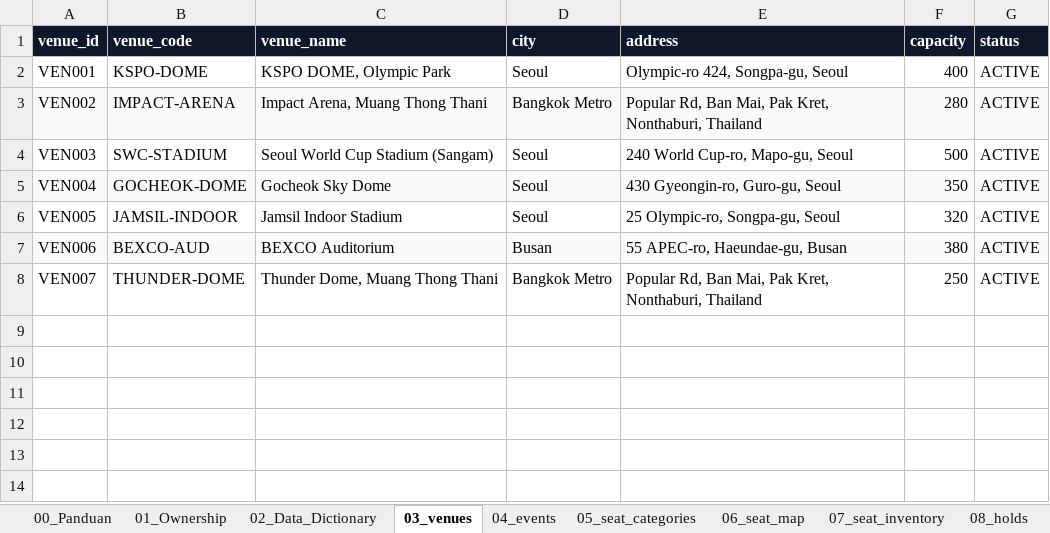
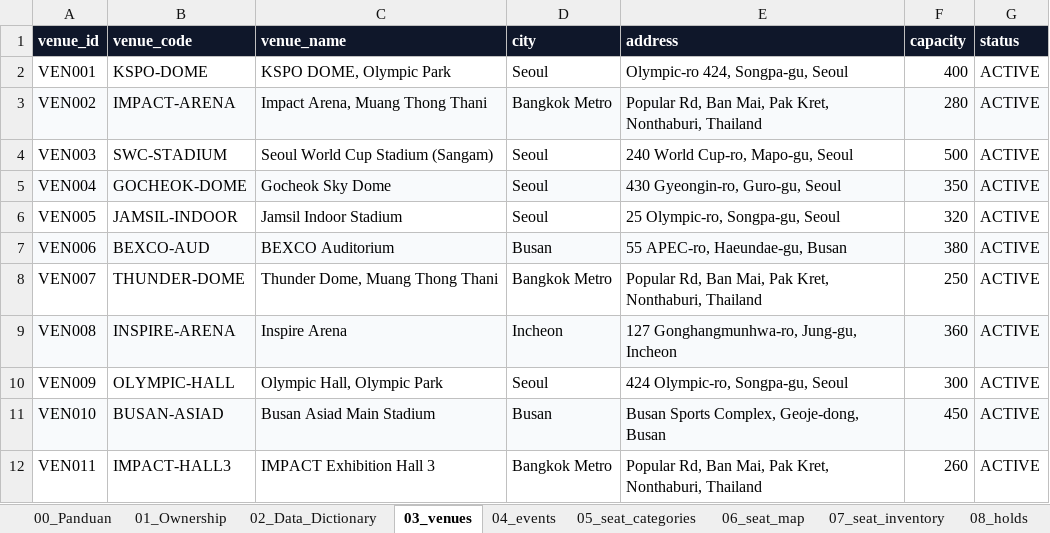
Before and after one commit to alhizra/Klpk1_War-Tiket-Konser, an Excel workbook: data/DATA_WAR_TIKET_KONSER.xlsx, sheet 03_venues, drawn as a sheet; values as stored, in another font and other column widths than the file's, no borders; the diff names each change by its address in the sheet, - before the commit and + after, or states it on an @@ line.

```diff
--- a/data/DATA_WAR_TIKET_KONSER.xlsx (sheet 03_venues)
+++ b/data/DATA_WAR_TIKET_KONSER.xlsx (sheet 03_venues)
+row 9: VEN008 | INSPIRE-ARENA | Inspire Arena | Incheon | 127 Gonghangmunhwa-ro, Jung-gu, Incheon | 360 | ACTIVE
+row 10: VEN009 | OLYMPIC-HALL | Olympic Hall, Olympic Park | Seoul | 424 Olympic-ro, Songpa-gu, Seoul | 300 | ACTIVE
+row 11: VEN010 | BUSAN-ASIAD | Busan Asiad Main Stadium | Busan | Busan Sports Complex, Geoje-dong, Busan | 450 | ACTIVE
+row 12: VEN011 | IMPACT-HALL3 | IMPACT Exhibition Hall 3 | Bangkok Metro | Popular Rd, Ban Mai, Pak Kret, Nonthaburi, Thailand | 260 | ACTIVE
```
Also changed, not shown: sheet 06_seat_map, sheet 05_seat_categories, sheet 04_events, sheet 07_seat_inventory, sheet 08_holds, sheet 10_transactions, 2 more sheets, 16 other files.
